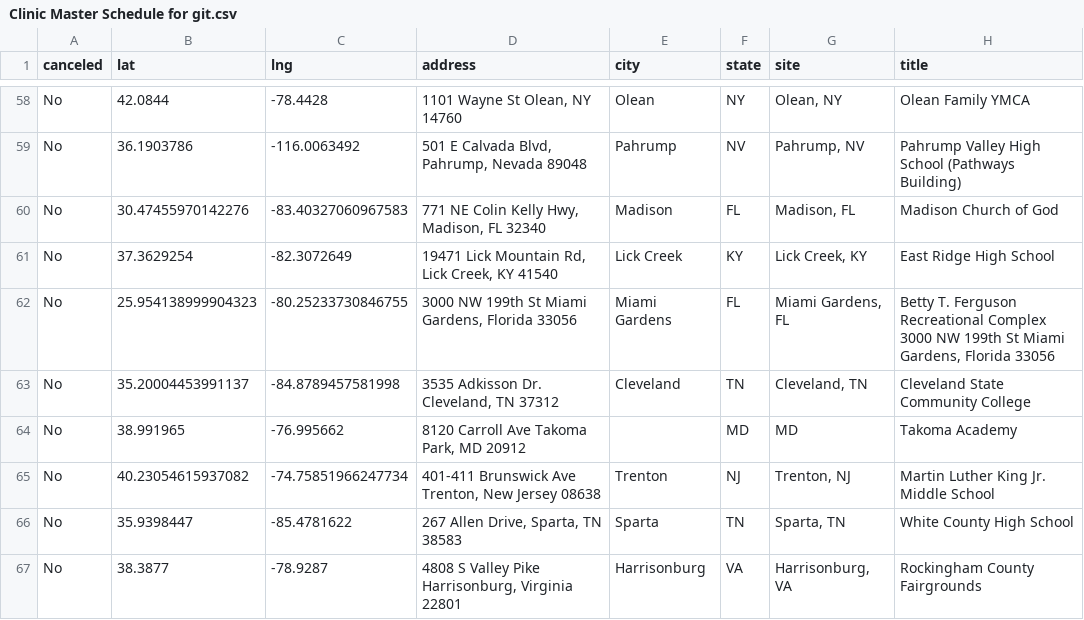
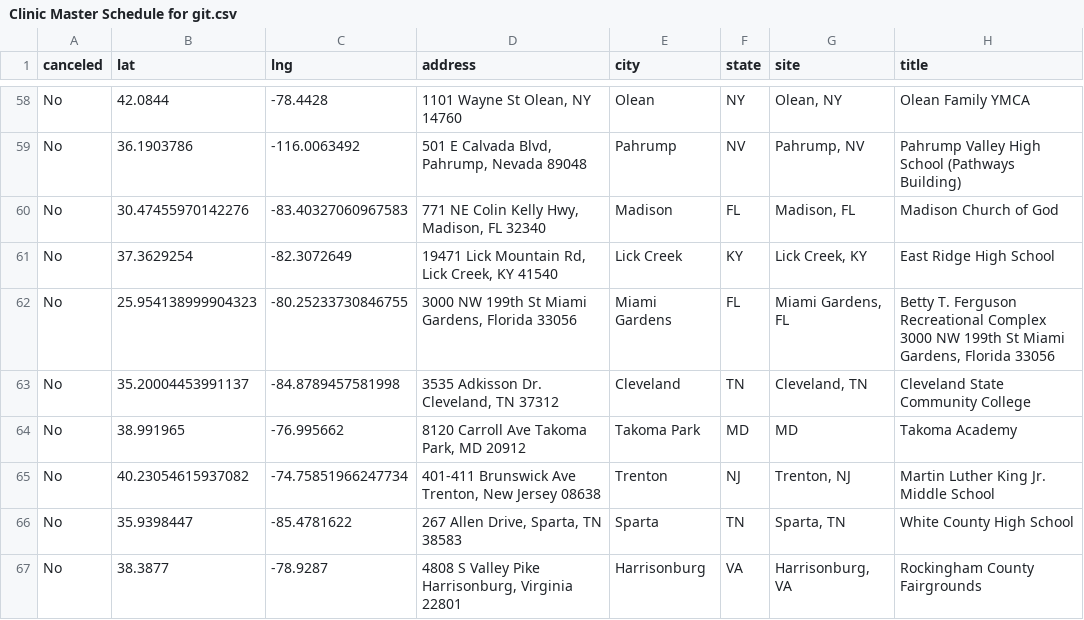
Before and after one commit to ITDeptAdmin/ScheduleMap, a CSV file: Clinic Master Schedule for git.csv, drawn as a sheet; only a part is shown, gaps mark what is left out; the diff names each change by its address in the sheet, - before the commit and + after, or states it on an @@ line.

Commit message:
Update Clinic Master Schedule for git.csv

```diff
--- a/Clinic Master Schedule for git.csv
+++ b/Clinic Master Schedule for git.csv
-E64 (city): (empty)
+E64 (city): Takoma Park
```
